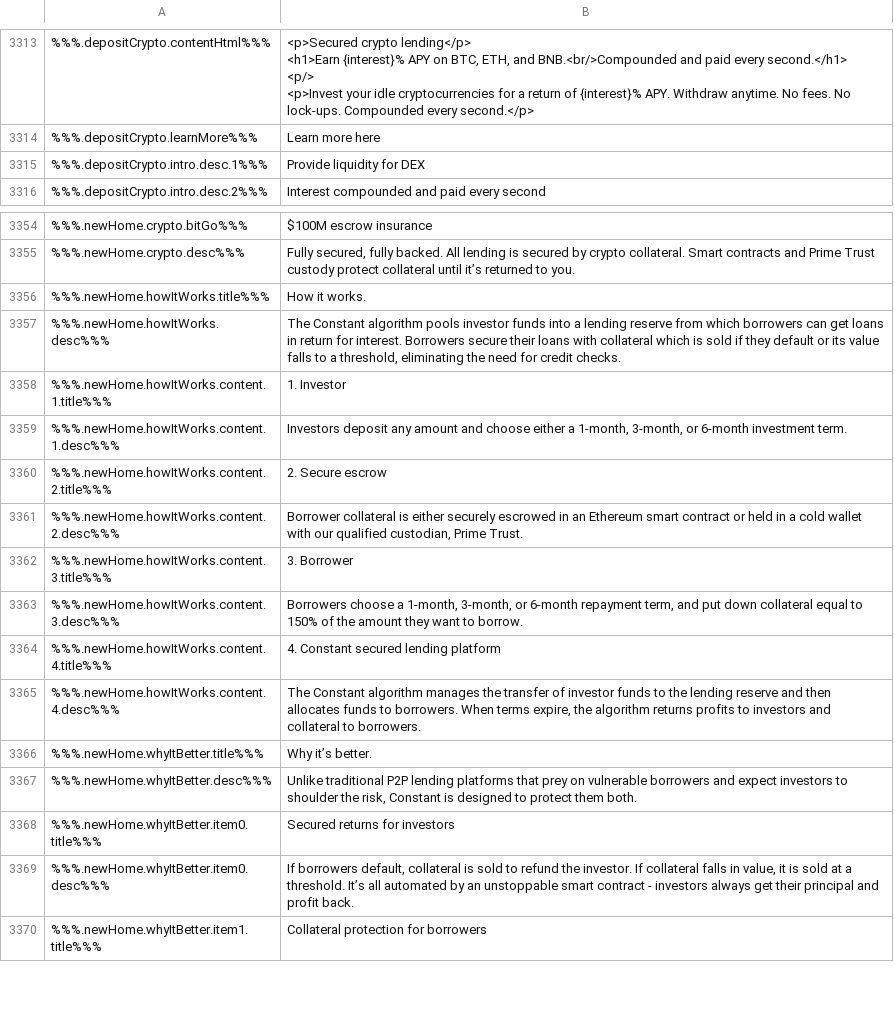
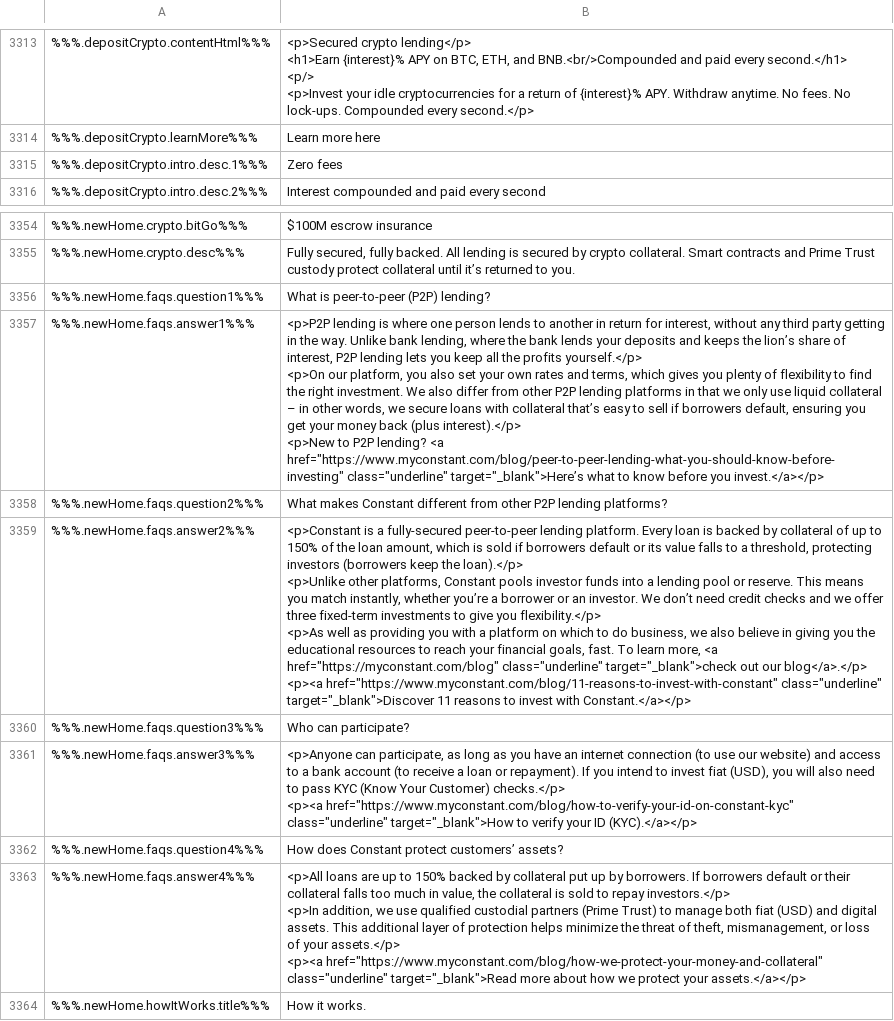
Before and after one commit to duyhtq/constant-web-i18n, a CSV file: store/en.csv, drawn as a sheet; only a part is shown, gaps mark what is left out; the shorter side is filled out with more unchanged rows; ↵ is a line break in a cell; the diff names each change by its address in the sheet, - before the commit and + after, or states it on an @@ line.

```diff
--- a/store/en.csv
+++ b/store/en.csv
-B3315: Provide liquidity for DEX
+B3315: Zero fees
+row 3356: %%%.newHome.faqs.question1%%% | What is peer-to-peer (P2P) lending?
+row 3357: %%%.newHome.faqs.answer1%%% | <p>P2P lending is where one person lends to another in return for interest, without any third party getting in the way. Unlike bank lending, where the bank lends your deposits and keeps the lion’s share of interest, P2P lending lets you keep all the profits yourself.</p> ↵ <p>On our platform, you also set your own rates and terms, which gives you plenty of flexibility to find the right investment. We also differ from other P2P lending platforms in that we only use liquid collateral – in other words, we secure loans with collateral that’s easy to sell if borrowers default, ensuring you get your money back (plus interest).</p> ↵ <p>New to P2P lending? <a href="https://www.myconstant.com/blog/peer-to-peer-lending-what-you-should-know-before-investing" class="underline" target="_blank">Here’s what to know before you invest.</a></p>
+row 3358: %%%.newHome.faqs.question2%%% | What makes Constant different from other P2P lending platforms?
+row 3359: %%%.newHome.faqs.answer2%%% | <p>Constant is a fully-secured peer-to-peer lending platform. Every loan is backed by collateral of up to 150% of the loan amount, which is sold if borrowers default or its value falls to a threshold, protecting investors (borrowers keep the loan).</p> ↵ <p>Unlike other platforms, Constant pools investor funds into a lending pool or reserve. This means you match instantly, whether you’re a borrower or an investor. We don’t need credit checks and we offer three fixed-term investments to give you flexibility.</p> ↵ <p>As well as providing you with a platform on which to do business, we also believe in giving you the educational resources to reach your financial goals, fast. To learn more, <a href="https://myconstant.com/blog" class="underline" target="_blank">check out our blog</a>.</p> ↵ <p><a href="https://www.myconstant.com/blog/11-reasons-to-invest-with-constant" class="underline" target="_blank">Discover 11 reasons to invest with Constant.</a></p>
+row 3360: %%%.newHome.faqs.question3%%% | Who can participate?
+row 3361: %%%.newHome.faqs.answer3%%% | <p>Anyone can participate, as long as you have an internet connection (to use our website) and access to a bank account (to receive a loan or repayment). If you intend to invest fiat (USD), you will also need to pass KYC (Know Your Customer) checks.</p> ↵ <p><a href="https://www.myconstant.com/blog/how-to-verify-your-id-on-constant-kyc" class="underline" target="_blank">How to verify your ID (KYC).</a></p>
+row 3362: %%%.newHome.faqs.question4%%% | How does Constant protect customers’ assets?
+row 3363: %%%.newHome.faqs.answer4%%% | <p>All loans are up to 150% backed by collateral put up by borrowers. If borrowers default or their collateral falls too much in value, the collateral is sold to repay investors.</p> ↵ <p>In addition, we use qualified custodial partners (Prime Trust) to manage both fiat (USD) and digital assets. This additional layer of protection helps minimize the threat of theft, mismanagement, or loss of your assets.</p> ↵ <p><a href="https://www.myconstant.com/blog/how-we-protect-your-money-and-collateral" class="underline" target="_blank">Read more about how we protect your assets.</a></p>
```
Also changed, not shown: 2 other files.
